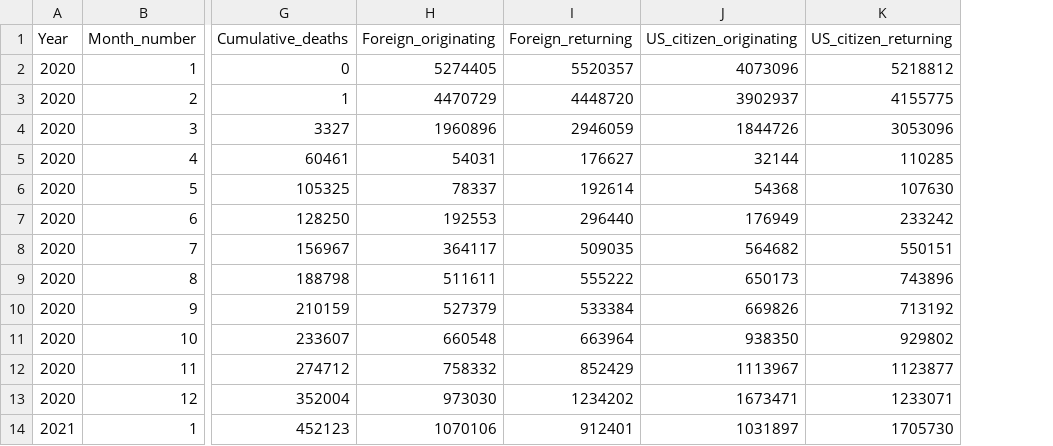
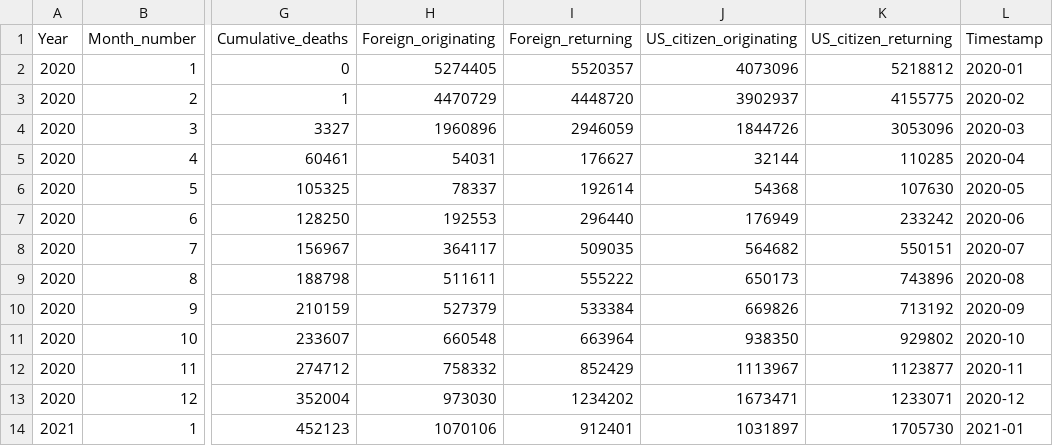
Before and after one commit to aubreyleneweaver/CovidTravelProject, a CSV file: US_Covid_and_Travel_Data.csv, drawn as a sheet; only a part is shown, gaps mark what is left out; the diff names each change by its address in the sheet, - before the commit and + after, or states it on an @@ line.

Commit message:
Project Visualizations
today we added a new column for timestamps to the csv file, created our first visualization, and planned our next two visualizations

```diff
--- a/US_Covid_and_Travel_Data.csv
+++ b/US_Covid_and_Travel_Data.csv
+column L (Timestamp), rows 2-14: 2020-01 | 2020-02 | 2020-03 | 2020-04 | 2020-05 | 2020-06 | 2020-07 | 2020-08 | 2020-09 | 2020-10 | 2020-11 | 2020-12 | 2021-01
```
Also changed, not shown: 2 other files.
